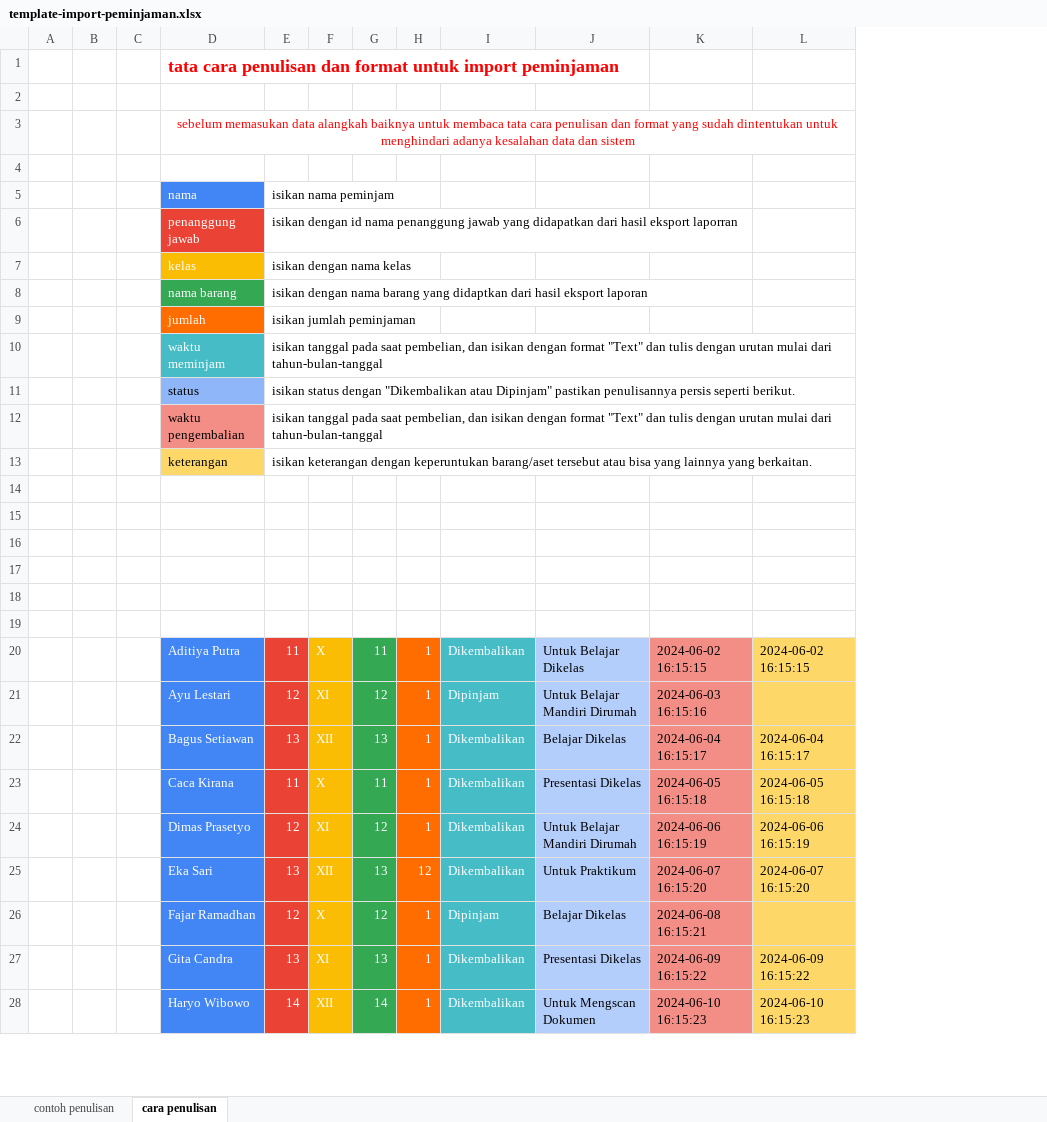
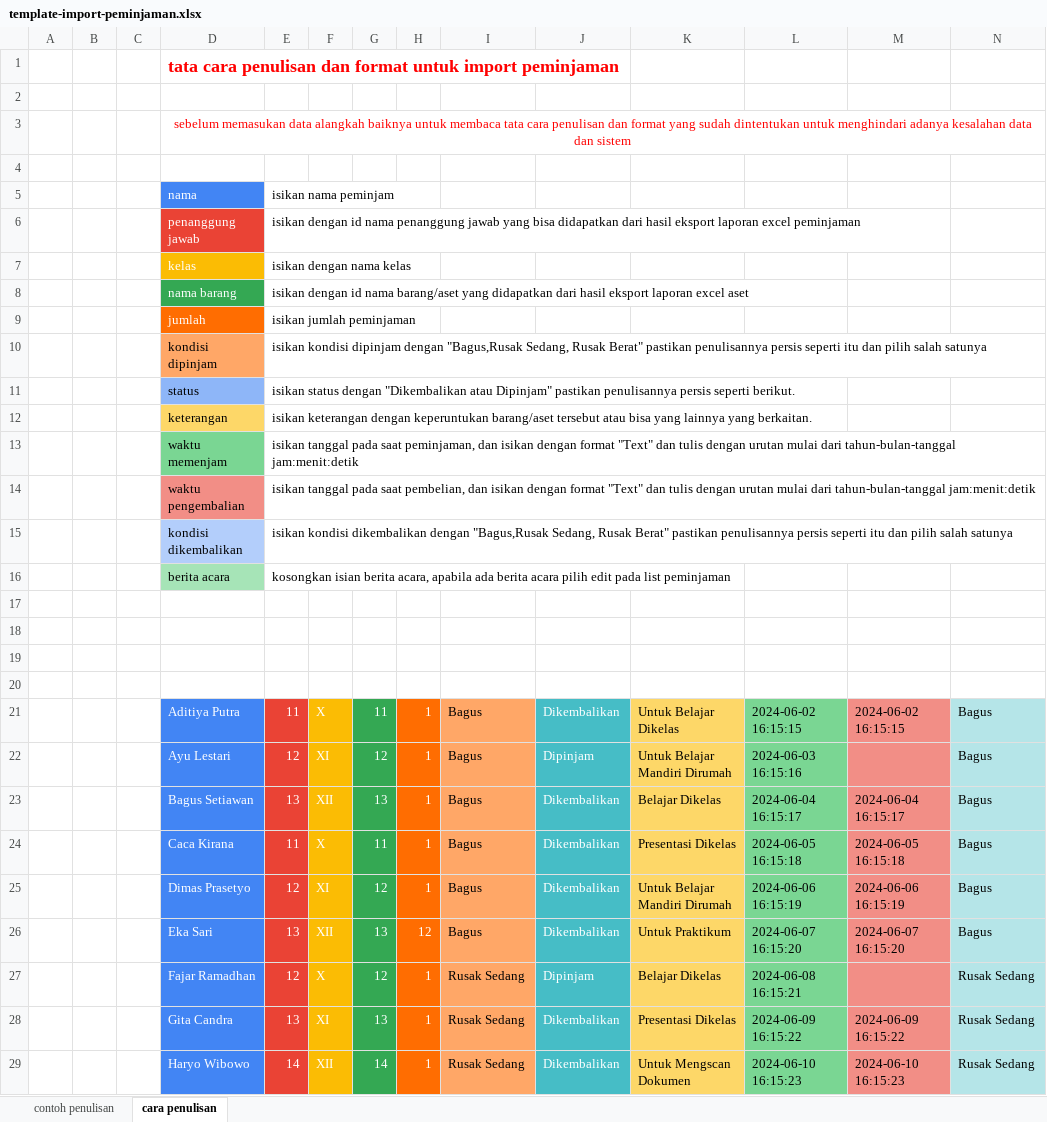
Before and after one commit to ryangandi46/siapApp, an Excel workbook: public/templateExcel/template-import-peminjaman.xlsx, sheet cara penulisan, drawn as a sheet; only a part is shown; values as stored, in another font and other column widths than the file's, no borders; removed rows and columns are numbered as before the commit, all else as after; the diff covers the shown part only; the diff names each change by its address in the sheet, - before the commit and + after, or states it on an @@ line.

Commit message:
-menambahkan fitur berita acara -merubah tampilan peminjaman -menambahkan kondisi dipinjam dan saat dikembalikan -menmabhkan pop up pesaan success -perbaikan bug&error

```diff
--- a/public/templateExcel/template-import-peminjaman.xlsx (sheet cara penulisan)
+++ b/public/templateExcel/template-import-peminjaman.xlsx (sheet cara penulisan)
+column I, rows 21-29: Bagus | Bagus | Bagus | Bagus | Bagus | Bagus | Rusak Sedang | Rusak Sedang | Rusak Sedang
+column N, rows 21-29: Bagus | Bagus | Bagus | Bagus | Bagus | Bagus | Rusak Sedang | Rusak Sedang | Rusak Sedang
-E6: …jawab yang didapatkan dari hasil eksport laporran
+E6: …jawab yang bisa didapatkan dari hasil eksport laporan excel peminjaman
-E8: isikan dengan nama barang yang didaptkan dari hasil eksport laporan
+E8: isikan dengan id nama barang/aset yang didapatkan dari hasil eksport laporan excel aset
-row 10:  |  |  | waktu meminjam | isikan tanggal pada saat pembelian, dan isikan dengan format "Text" dan tulis dengan urutan mulai dari tahun-bulan-tanggal
+row 10:  |  |  | kondisi dipinjam | isikan kondisi dipinjam dengan "Bagus,Rusak Sedang, Rusak Berat" pastikan penulisannya persis seperti itu dan pilih salah satunya
-row 12:  |  |  | waktu pengembalian | isikan tanggal pada saat pembelian, dan isikan dengan format "Text" dan tulis dengan urutan mulai dari tahun-bulan-tanggal
-row 13: (empty)
+row 13:  |  |  | waktu memenjam | isikan tanggal pada saat peminjaman, dan isikan dengan format "Text" dan tulis dengan urutan mulai dari tahun-bulan-tanggal jam:menit:detik
-D13 fill: none
+D13 fill: #7AD693
-row 14: (empty)
+row 14:  |  |  | waktu pengembalian | isikan tanggal pada saat pembelian, dan isikan dengan format "Text" dan tulis dengan urutan mulai dari tahun-bulan-tanggal jam:menit:detik
-D14 fill: none
+D14 fill: #F28E86
+row 15:  |  |  | kondisi dikembalikan | isikan kondisi dikembalikan dengan "Bagus,Rusak Sedang, Rusak Berat" pastikan penulisannya persis seperti itu dan pilih salah satunya
+row 16:  |  |  | berita acara | kosongkan isian berita acara, apabila ada berita acara pilih edit pada list peminjaman
-K21:K29 fill: #B3CEFB
+K21:K29 fill: #FDD768
-L21:L29 fill: #F28E86
+L21:L29 fill: #7AD693
-M21:M29 fill: #FDD768
+M21:M29 fill: #F28E86
```
Also changed, not shown: cell formats elsewhere in this sheet, sheet contoh penulisan, public/PeminjamanData/importPeminjaman.xlsx, 18 other files.
